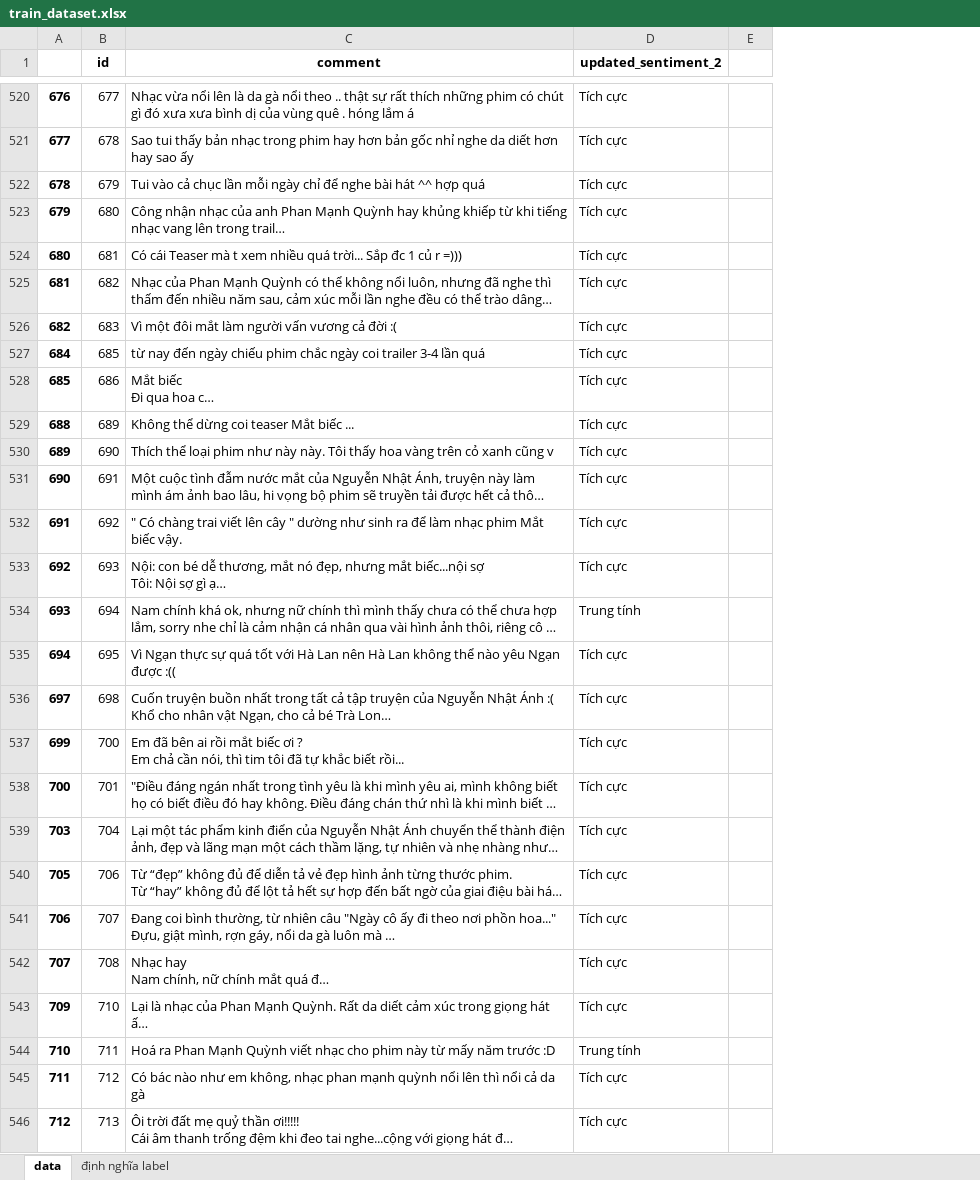
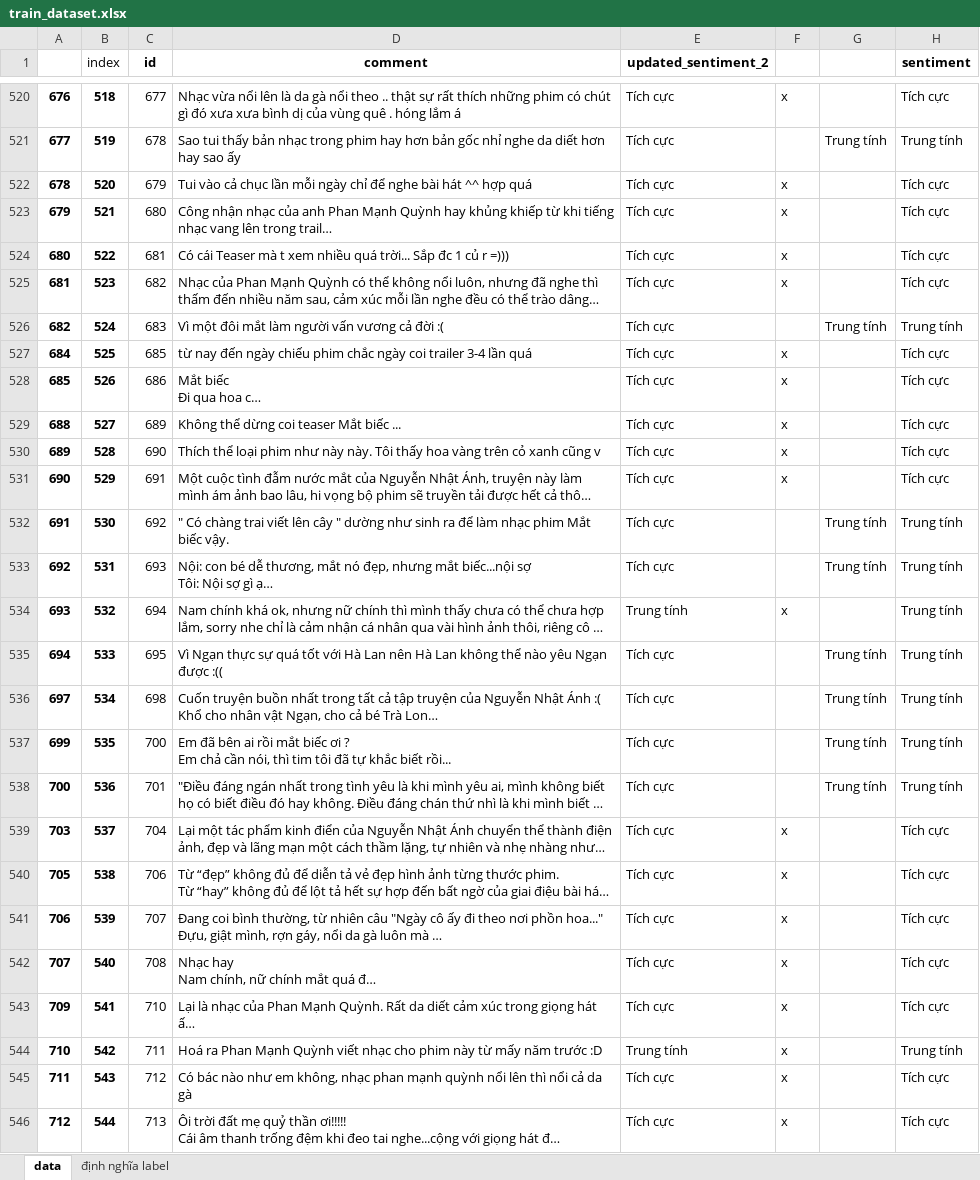
Before and after one commit to thidang2901/sentiment-classification, an Excel workbook: nlp/src/data/train_dataset.xlsx, sheet data, drawn as a sheet; only a part is shown, gaps mark what is left out; long unchanged cells end in …; values as stored, in another font and other column widths than the file's, no borders; addresses are those after the commit; the diff covers the shown part only; the diff names each change by its address in the sheet, - before the commit and + after, or states it on an @@ line.

```diff
--- a/nlp/src/data/train_dataset.xlsx (sheet data)
+++ b/nlp/src/data/train_dataset.xlsx (sheet data)
+column B (index), rows 520-546: 518 | 519 | 520 | 521 | 522 | 523 | 524 | 525 | 526 | 527 | 528 | 529 | 530 | 531 | 532 | 533 | 534 | 535 | 536 | 537 | 538 | 539 | 540 | 541 | 542 | 543 | 544
+column G, rows 521-538: Trung tính |  |  |  |  | Trung tính |  |  |  |  |  | Trung tính | Trung tính |  | Trung tính | Trung tính | Trung tính | Trung tính
+column H (sentiment), rows 520-546: Tích cực | Trung tính | Tích cực | Tích cực | Tích cực | Tích cực | Trung tính | Tích cực | Tích cực | Tích cực | Tích cực | Tích cực | Trung tính | Trung tính | Trung tính | Trung tính | Trung tính | Trung tính | Trung tính | Tích cực | Tích cực | Tích cực | Tích cực | Tích cực | Trung tính | Tích cực | Tích cực
-F520: (empty)
+F520: x
-F522:F525: (empty)
+F522:F525: x
-F527:F531: (empty)
+F527:F531: x
-F534: (empty)
+F534: x
-F539:F546: (empty)
+F539:F546: x
```
Also changed, not shown: 1096 edited cells and cell formats elsewhere in this sheet, 5 other files.
